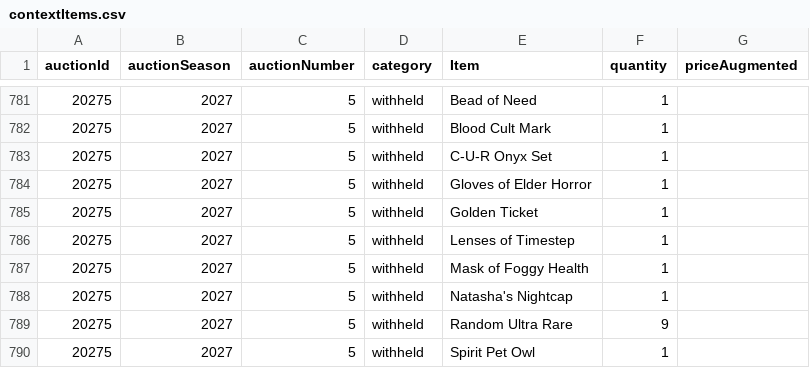
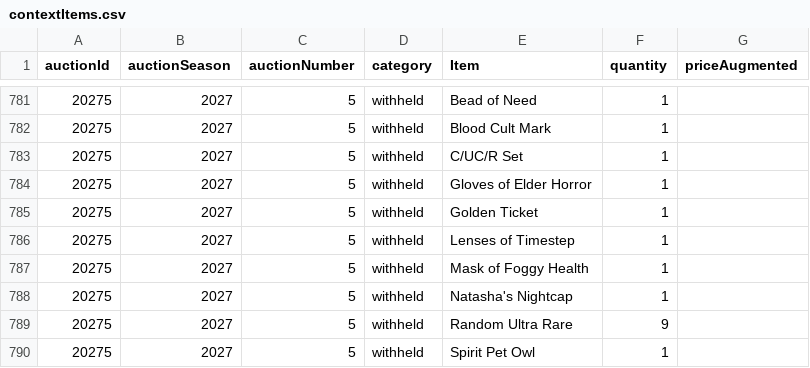
Before and after one commit to mjdomask-jpg/trueDungeonAuctionPrices, a CSV file: public/data/contextItems.csv, drawn as a sheet; only a part is shown, gaps mark what is left out.

Commit message:
Publish from sheet: auctionMetadata.csv, contextItems.csv, tokenMetadata.csv
  auctionMetadata.csv: 303 -> 304 rows
  contextItems.csv: 803 -> 803 rows
  tokenMetadata.csv: 618 -> 618 rows

Exported by apps-script/publishToSite.gs 2026-08-21.3.

```diff
--- a/public/data/contextItems.csv
+++ b/public/data/contextItems.csv
@@ -782,3 +782,3 @@ auctionId,auctionSeason,auctionNumber,category,Item,quantity,priceAugmented
 20275,2027,5,withheld,Blood Cult Mark,1,
-20275,2027,5,withheld,C-U-R Onyx Set,1,
+20275,2027,5,withheld,C/UC/R Set,1,
 20275,2027,5,withheld,Gloves of Elder Horror,1,
```
Also changed, not shown: public/data/auctionMetadata.csv, public/data/tokenMetadata.csv.
